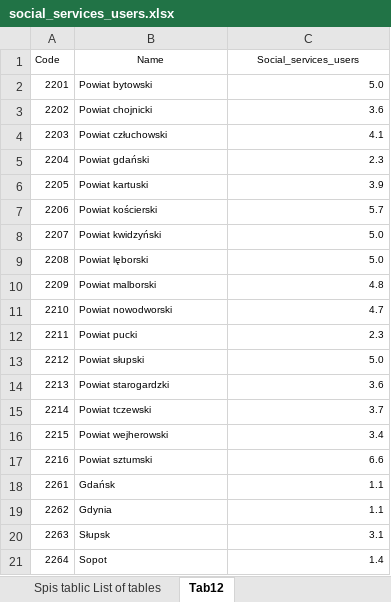
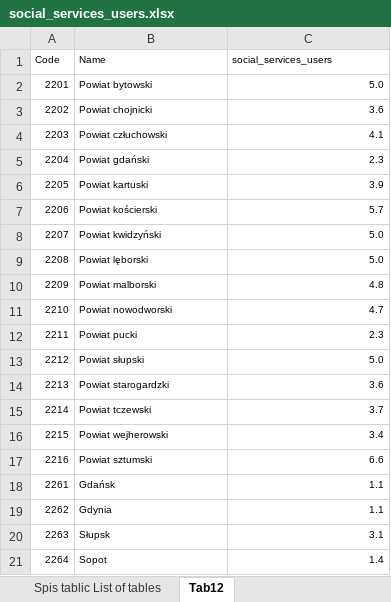
Before and after one commit to wikpur/Spacial-Econometrics-Project, an Excel workbook: social_services_users.xlsx, sheet Tab12, drawn as a sheet; values as stored, in another font and other column widths than the file's, no borders; the diff names each change by its address in the sheet, - before the commit and + after, or states it on an @@ line.

```diff
--- a/social_services_users.xlsx (sheet Tab12)
+++ b/social_services_users.xlsx (sheet Tab12)
-B1:C1 alignment: center
+B1:C1 alignment: left
-C1: Social_services_users
+C1: social_services_users
```
